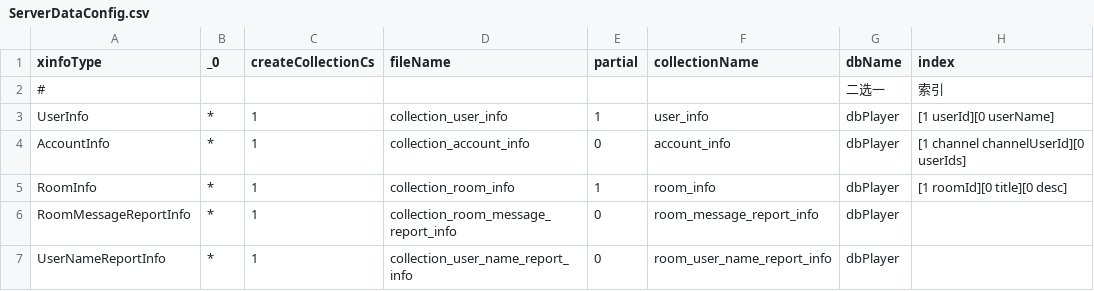
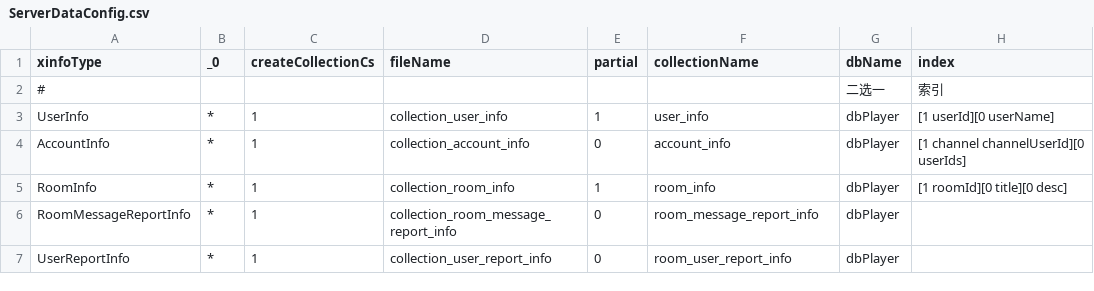
Before and after one commit to qcwgithub/server_f, a CSV file: CodeGen/ServerDataConfig.csv, drawn as a sheet; only a part is shown; the diff names each change by its address in the sheet, - before the commit and + after, or states it on an @@ line.

```diff
--- a/CodeGen/ServerDataConfig.csv
+++ b/CodeGen/ServerDataConfig.csv
-A7 (xinfoType): UserNameReportInfo
+A7 (xinfoType): UserReportInfo
-D7 (fileName): collection_user_name_report_info
+D7 (fileName): collection_user_report_info
-F7 (collectionName): room_user_name_report_info
+F7 (collectionName): room_user_report_info
```
Also changed, not shown: CodeGen/MessageTypeConfig.csv, CodeGen/XInfoConfig.csv, 20 other files.
